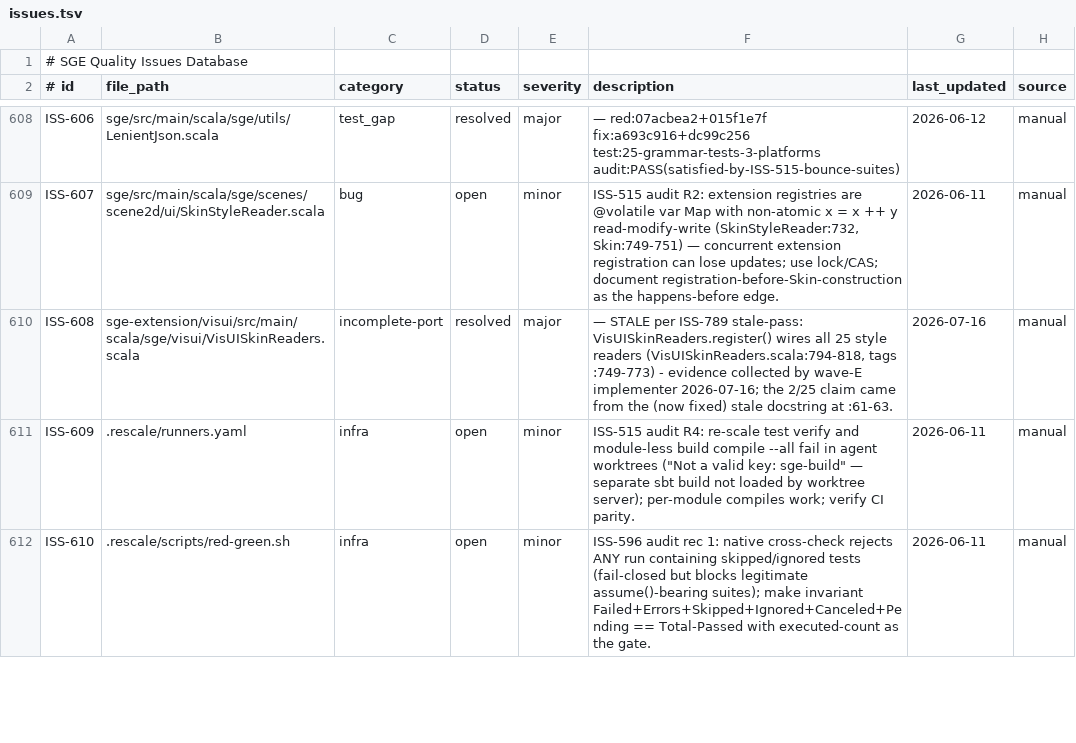
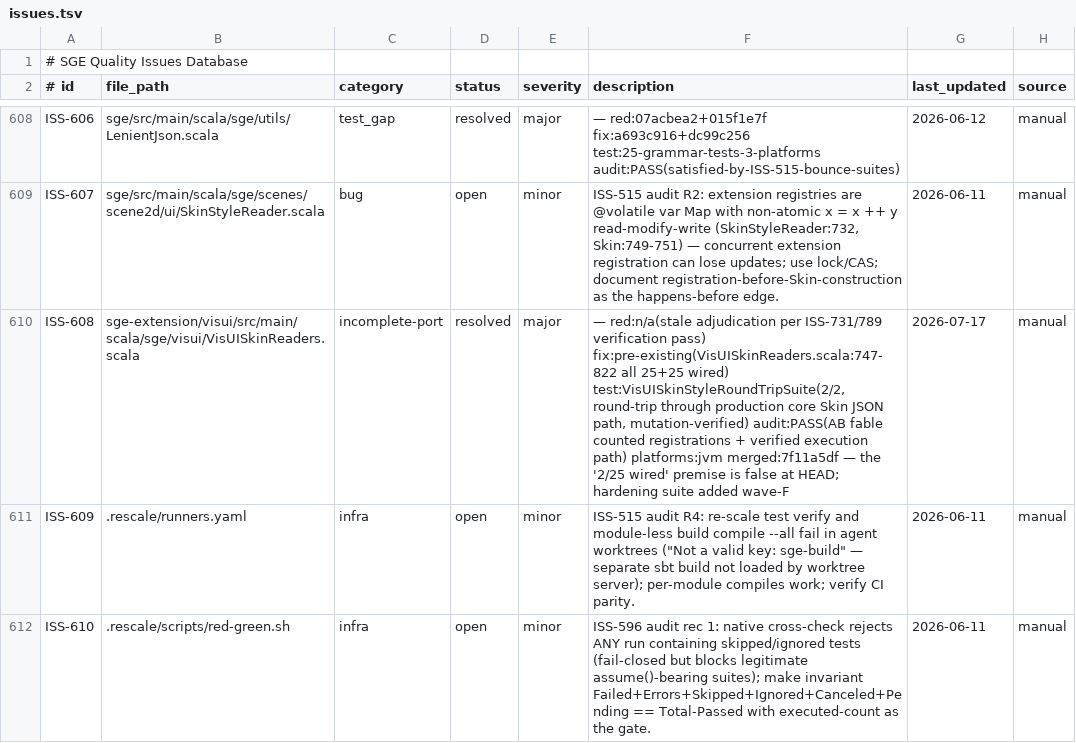
Before and after one commit to kubuszok/sge, a TSV file: .rescale/data/issues.tsv, drawn as a sheet; only a part is shown, gaps mark what is left out; the diff covers the shown part only.

Commit message:
campaign: resolve wave-F batch — 20 issues (PR #108, train 2026-07-17-11); ISS-849 filed (freetype Panama thread-confinement flake); red-green.sh clone-discard hardening (ISS-583b); 6 stale physics skip-policy rows removed (ISS-789 pass)

```diff
--- a/.rescale/data/issues.tsv
+++ b/.rescale/data/issues.tsv
@@ -609,3 +609,3 @@ ISS-606	sge/src/main/scala/sge/utils/LenientJson.scala	test_gap	resolved	major
 ISS-607	sge/src/main/scala/sge/scenes/scene2d/ui/SkinStyleReader.scala	bug	open	minor	ISS-515 audit R2: extension registries are @volatile var Map with non-atomic x = x ++ y read-modify-write (SkinStyleReader:732, Skin:749-751) — concurrent extension registration can lose updates; use lock/CAS; document registration-before-Skin-construction as the happens-before edge.	2026-06-11	manual
-ISS-608	sge-extension/visui/src/main/scala/sge/visui/VisUISkinReaders.scala	incomplete-port	resolved	major	 — STALE per ISS-789 stale-pass: VisUISkinReaders.register() wires all 25 style readers (VisUISkinReaders.scala:794-818, tags :749-773) - evidence collected by wave-E implementer 2026-07-16; the 2/25 claim came from the (now fixed) stale docstring at :61-63.	2026-07-16	manual
+ISS-608	sge-extension/visui/src/main/scala/sge/visui/VisUISkinReaders.scala	incomplete-port	resolved	major	 — red:n/a(stale adjudication per ISS-731/789 verification pass) fix:pre-existing(VisUISkinReaders.scala:747-822 all 25+25 wired) test:VisUISkinStyleRoundTripSuite(2/2, round-trip through production core Skin JSON path, mutation-verified) audit:PASS(AB fable counted registrations + verified execution path) platforms:jvm merged:7f11a5df — the '2/25 wired' premise is false at HEAD; hardening suite added wave-F	2026-07-17	manual
 ISS-609	.rescale/runners.yaml	infra	open	minor	"ISS-515 audit R4: re-scale test verify and module-less build compile --all fail in agent worktrees (""Not a valid key: sge-build"" — separate sbt build not loaded by worktree server); per-module compiles work; verify CI parity."	2026-06-11	manual
```
Also changed, not shown: 1 added row and 50 edited cells elsewhere in this file, .rescale/data/skip-policy.tsv, 2 other files.
